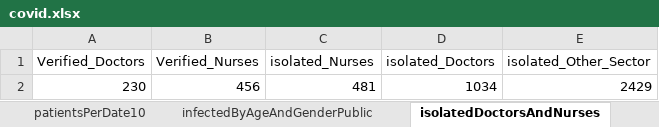
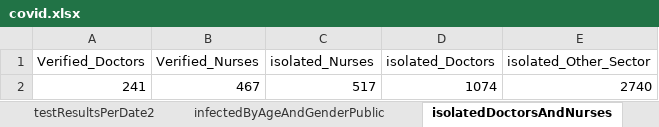
Before and after one commit to erasta/CovidDataIsrael, an Excel workbook: out/covid.xlsx, sheet isolatedDoctorsAndNurses, drawn as a sheet; values as stored, in another font and other column widths than the file's, no borders; removed rows and columns are numbered as before the commit, all else as after; the diff names each change by its address in the sheet, - before the commit and + after, or states it on an @@ line.

Commit message:
organize sheet names

```diff
--- a/out/covid.xlsx (sheet isolatedDoctorsAndNurses)
+++ b/out/covid.xlsx (sheet isolatedDoctorsAndNurses)
-sheet tab: patientsPerDate10
-row 2: 230 | 456 | 481 | 1034 | 2429
+row 2: 241 | 467 | 517 | 1074 | 2740
```
Also changed, not shown: sheet contagionDataPerCityPublic, sheet patientsPerDate2, sheet patientsPerDate3, sheet infectedPerDate2, sheet infectedPerDate1, sheet recoveredPerDay, 9 more sheets, other sheet tabs, 2 other files.
